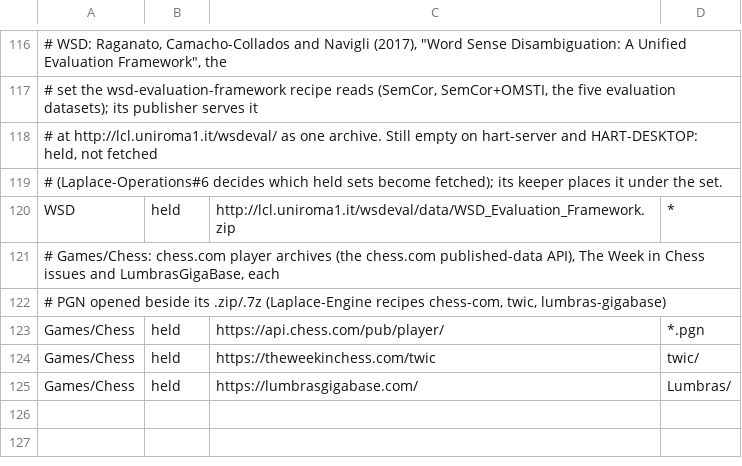
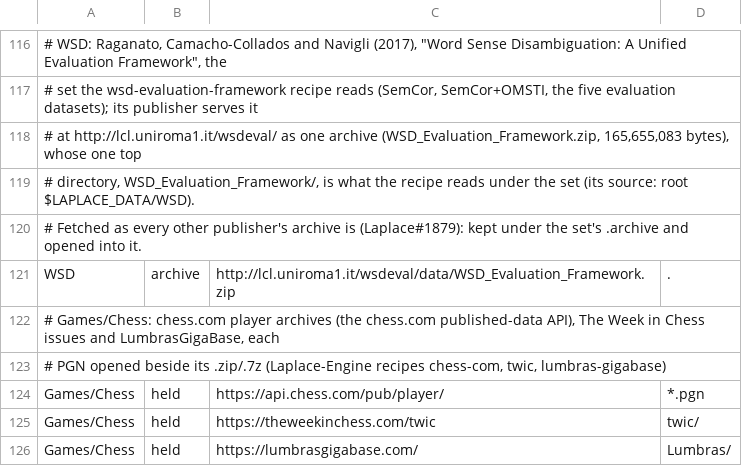
Before and after one commit to SaltyPatron/Laplace-Operations, a TSV file: data.tsv, drawn as a sheet; only a part is shown, gaps mark what is left out; addresses are those after the commit; the diff names each change by its address in the sheet, - before the commit and + after, or states it on an @@ line.

Commit message:
data.tsv: WSD Evaluation Framework fetched from its publisher (archive) (#1879)

```diff
--- a/data.tsv
+++ b/data.tsv
-A118: …as one archive. Still empty on hart-server and HART-DESKTOP: held, not fetched
+A118: …as one archive (WSD_Evaluation_Framework.zip, 165,655,083 bytes), whose one top
-A119: # (Laplace-Operations#6 decides which held sets become fetched); its keeper places it under the set.
+A119: # directory, WSD_Evaluation_Framework/, is what the recipe reads under the set (its source: root $LAPLACE_DATA/WSD).
+row 120: # Fetched as every other publisher's archive is (Laplace#1879): kept under the set's .archive and opened into it.
-B121: held
+B121: archive
-D121: *
+D121: .
```
